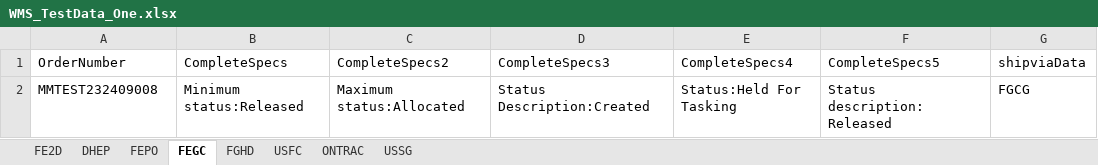
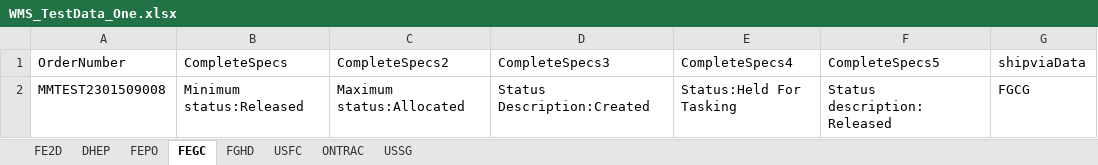
Before and after one commit to hashcodes7/automationactions, an Excel workbook: src/WMS_TestData_One.xlsx, sheet FEGC, drawn as a sheet; values as stored, in another font and other column widths than the file's, no borders; the diff names each change by its address in the sheet, - before the commit and + after, or states it on an @@ line.

```diff
--- a/src/WMS_TestData_One.xlsx (sheet FEGC)
+++ b/src/WMS_TestData_One.xlsx (sheet FEGC)
-A2 (OrderNumber): MMTEST232409008
+A2 (OrderNumber): MMTEST2301509008
```
Also changed, not shown: sheet USFC, sheet FGHD, sheet USSG, sheet FE2D, sheet ONTRAC, sheet DHEP, 1 more sheet, src/WMS_TestData_Secound.xlsx, 32 other files.
